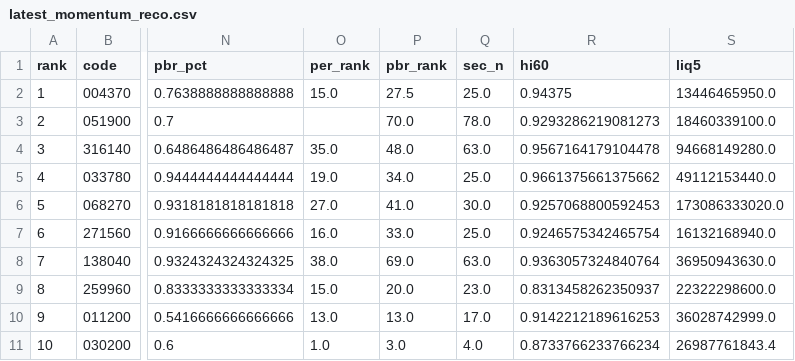
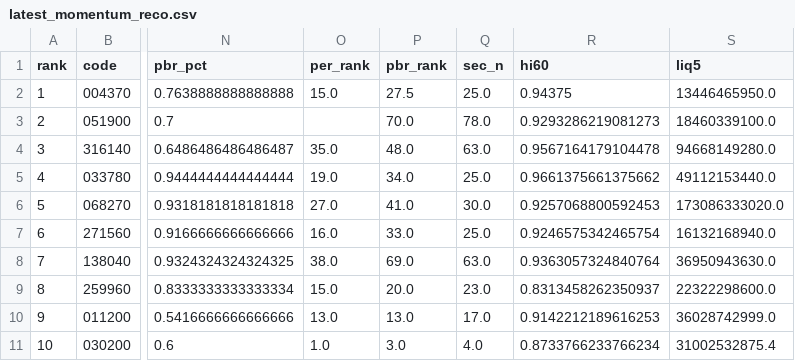
Before and after one commit to viniciusogh/kospi-quant, a CSV file: latest_momentum_reco.csv, drawn as a sheet; only a part is shown, gaps mark what is left out; the diff names each change by its address in the sheet, - before the commit and + after, or states it on an @@ line.

```diff
--- a/latest_momentum_reco.csv
+++ b/latest_momentum_reco.csv
-S11 (liq5): 26987761843.4
+S11 (liq5): 31002532875.4
```
Also changed, not shown: latest_momentum_reco_v20g.csv, 1 other file.
